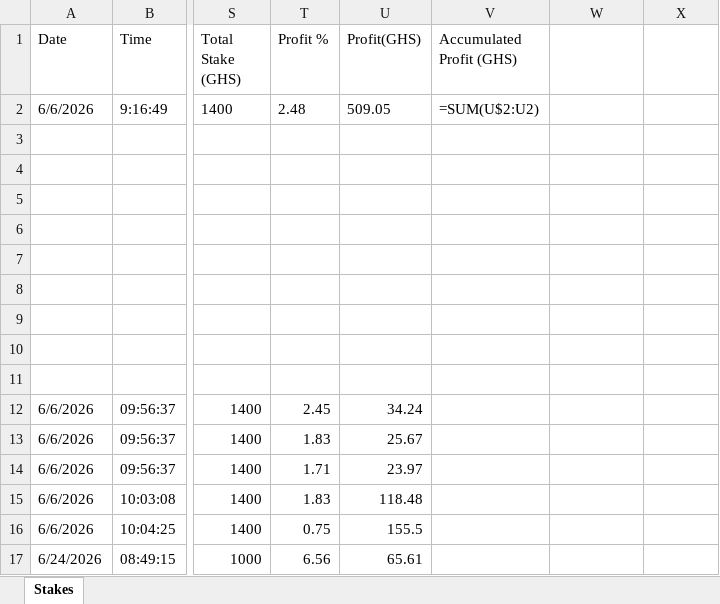
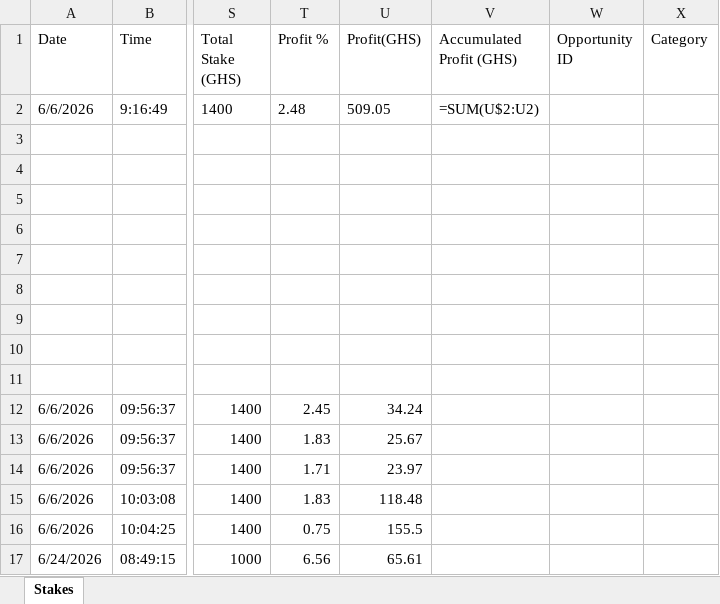
Before and after one commit to ErasmusDuah/ghanaian-odds-market-inefficiency-analysis-system, an Excel workbook: football/data/balanced_unbalanced_stake_tracker.xlsx, sheet Stakes, drawn as a sheet; only a part is shown, gaps mark what is left out; values as stored, in another font and other column widths than the file's, no borders; formulas without a stored value are shown as written; table styles not drawn; the diff names each change by its address in the sheet, - before the commit and + after, or states it on an @@ line.

```diff
--- a/football/data/balanced_unbalanced_stake_tracker.xlsx (sheet Stakes)
+++ b/football/data/balanced_unbalanced_stake_tracker.xlsx (sheet Stakes)
-W1: (empty)
+W1: Opportunity ID
-X1: (empty)
+X1: Category
```
Also changed, not shown: football/data/quasi_arb_ml.xlsx, football/data/quasi_stake_tracker.xlsx, 1 other file.
